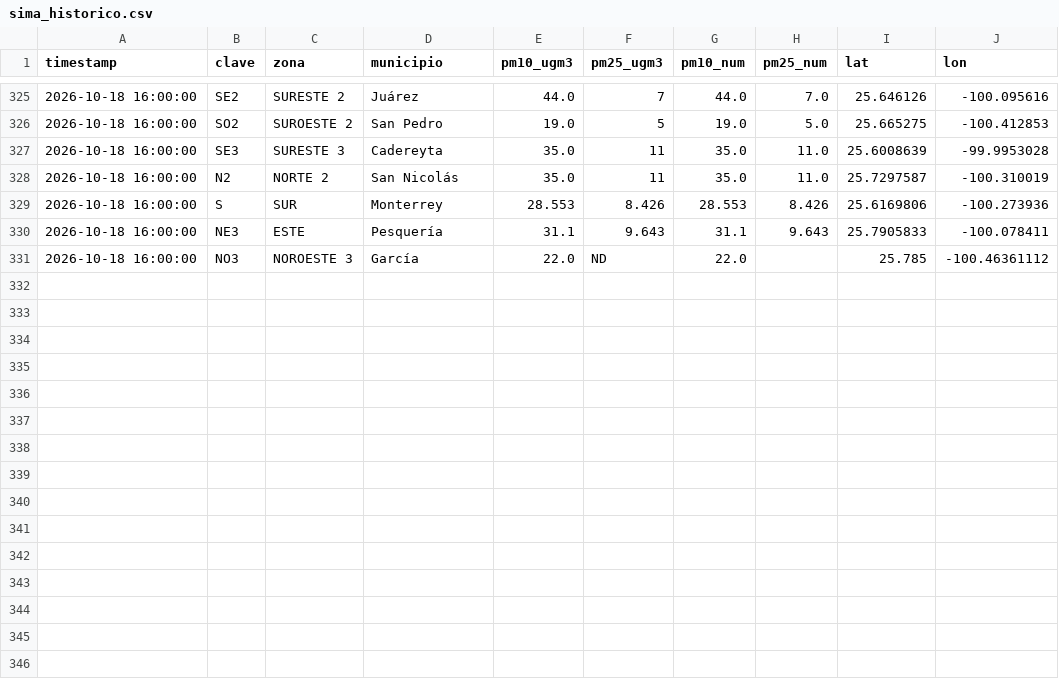
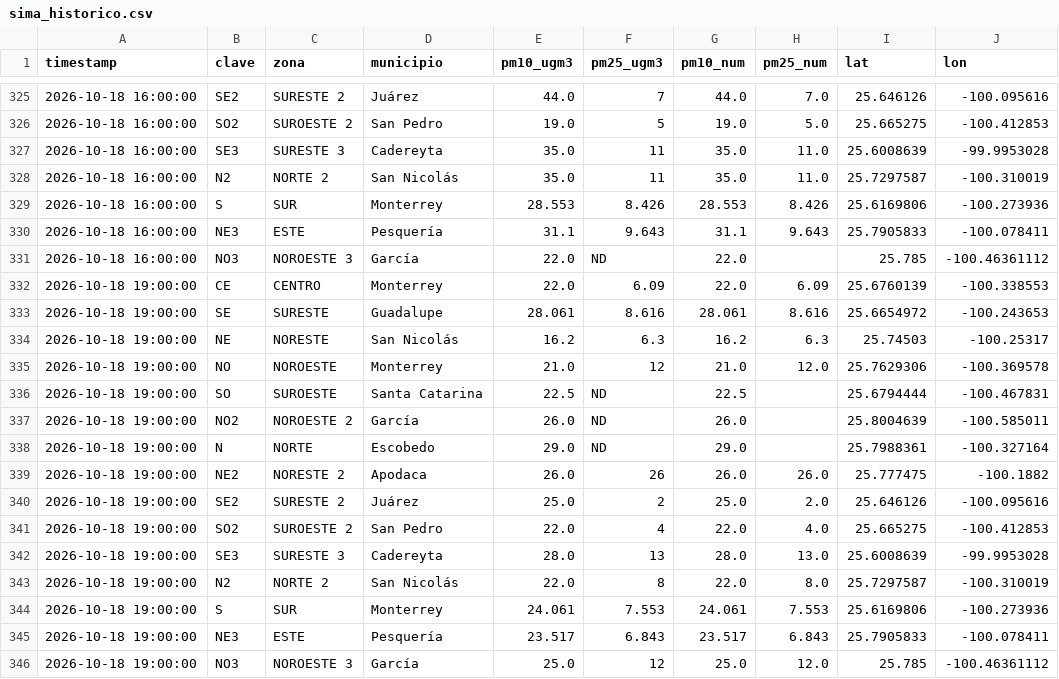
Before and after one commit to vasquez-roberto/capturaDatos_SIMA, a CSV file: sima_historico.csv, drawn as a sheet; only a part is shown, gaps mark what is left out.

```diff
--- a/sima_historico.csv
+++ b/sima_historico.csv
@@ -331 +331,16 @@
 2026-10-18 16:00:00,NO3,NOROESTE 3,García,22.0,ND,22.0,,25.785,-100.46361112
+2026-10-18 19:00:00,CE,CENTRO,Monterrey,22.0,6.09,22.0,6.09,25.6760139,-100.338553
+2026-10-18 19:00:00,SE,SURESTE,Guadalupe,28.061,8.616,28.061,8.616,25.6654972,-100.243653
+2026-10-18 19:00:00,NE,NORESTE,San Nicolás,16.2,6.3,16.2,6.3,25.74503,-100.25317
+2026-10-18 19:00:00,NO,NOROESTE,Monterrey,21.0,12,21.0,12.0,25.7629306,-100.369578
+2026-10-18 19:00:00,SO,SUROESTE,Santa Catarina,22.5,ND,22.5,,25.6794444,-100.467831
+2026-10-18 19:00:00,NO2,NOROESTE 2,García,26.0,ND,26.0,,25.8004639,-100.585011
+2026-10-18 19:00:00,N,NORTE,Escobedo,29.0,ND,29.0,,25.7988361,-100.327164
+2026-10-18 19:00:00,NE2,NORESTE 2,Apodaca,26.0,26,26.0,26.0,25.777475,-100.1882
+2026-10-18 19:00:00,SE2,SURESTE 2,Juárez,25.0,2,25.0,2.0,25.646126,-100.095616
+2026-10-18 19:00:00,SO2,SUROESTE 2,San Pedro,22.0,4,22.0,4.0,25.665275,-100.412853
+2026-10-18 19:00:00,SE3,SURESTE 3,Cadereyta,28.0,13,28.0,13.0,25.6008639,-99.9953028
+2026-10-18 19:00:00,N2,NORTE 2,San Nicolás,22.0,8,22.0,8.0,25.7297587,-100.310019
+2026-10-18 19:00:00,S,SUR,Monterrey,24.061,7.553,24.061,7.553,25.6169806,-100.273936
+2026-10-18 19:00:00,NE3,ESTE,Pesquería,23.517,6.843,23.517,6.843,25.7905833,-100.078411
+2026-10-18 19:00:00,NO3,NOROESTE 3,García,25.0,12,25.0,12.0,25.785,-100.46361112
```
Also changed, not shown: sima_lecturas_estaciones.csv, 1 other file.
